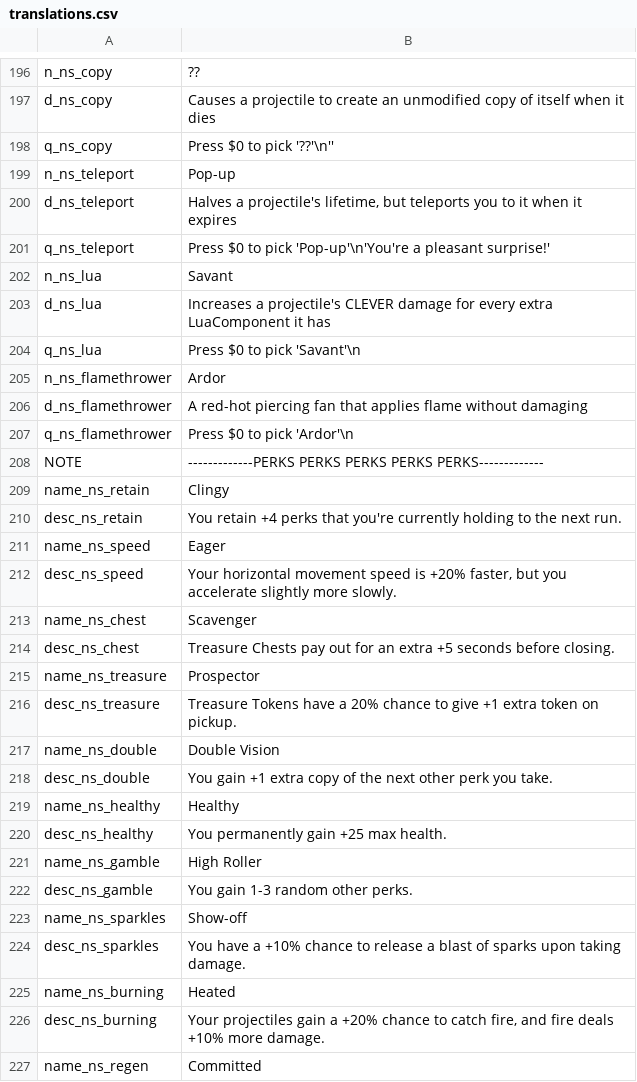
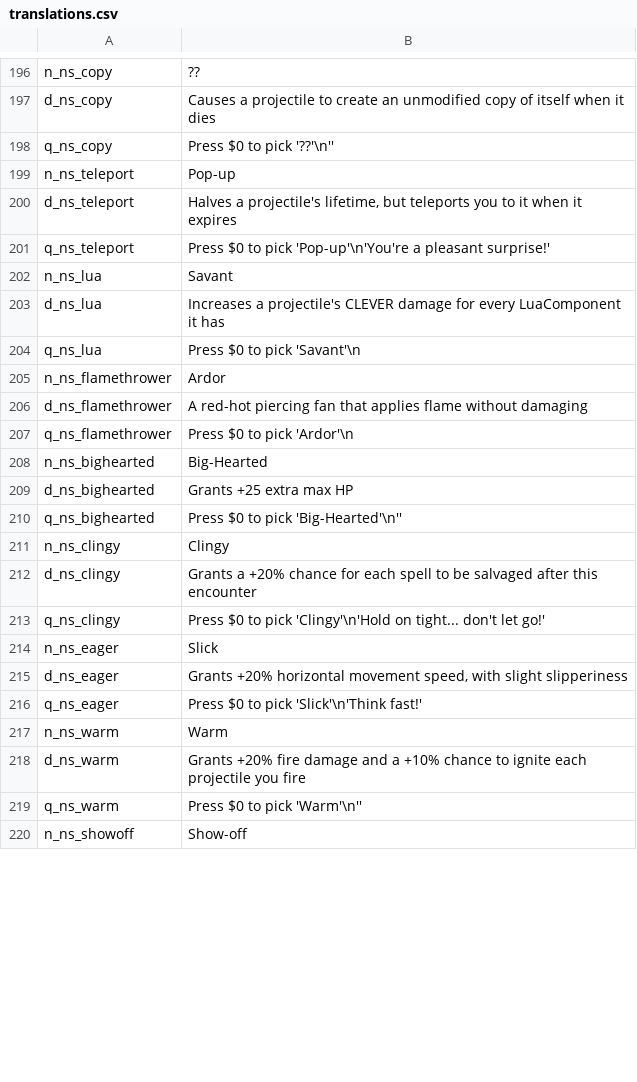
Before and after one commit to GrahamBurgers/noiting_simulator, a CSV file: translations.csv, drawn as a sheet; only a part is shown, gaps mark what is left out; the diff covers the shown part only.

```diff
--- a/translations.csv
+++ b/translations.csv
@@ -202,3 +202,3 @@ q_ns_teleport,"Press $0 to pick 'Pop-up'\n'You're a pleasant surprise!'",,,,,,,,
 n_ns_lua,Savant,,,,,,,,,,,,,
-d_ns_lua,"Increases a projectile's CLEVER damage for every extra LuaComponent it has",,,,,,,,,,,,,
+d_ns_lua,"Increases a projectile's CLEVER damage for every LuaComponent it has",,,,,,,,,,,,,
 q_ns_lua,"Press $0 to pick 'Savant'\n",,,,,,,,,,,,,
@@ -207,21 +207,14 @@ d_ns_flamethrower,A red-hot piercing fan that applies flame without damaging,,,,
 q_ns_flamethrower,"Press $0 to pick 'Ardor'\n",,,,,,,,,,,,,
-NOTE,-------------PERKS PERKS PERKS PERKS PERKS-------------,,,,,,,,,,,,,
-name_ns_retain,Clingy,,,,,,,,,,,,,
-desc_ns_retain,You retain +4 perks that you're currently holding to the next run.,,,,,,,,,,,,,
-name_ns_speed,Eager,,,,,,,,,,,,,
-desc_ns_speed,"Your horizontal movement speed is +20% faster, but you accelerate slightly more slowly.",,,,,,,,,,,,,
-name_ns_chest,Scavenger,,,,,,,,,,,,,
-desc_ns_chest,Treasure Chests pay out for an extra +5 seconds before closing.,,,,,,,,,,,,,
-name_ns_treasure,Prospector,,,,,,,,,,,,,
-desc_ns_treasure,Treasure Tokens have a 20% chance to give +1 extra token on pickup.,,,,,,,,,,,,,
-name_ns_double,Double Vision,,,,,,,,,,,,,
-desc_ns_double,You gain +1 extra copy of the next other perk you take.,,,,,,,,,,,,,
-name_ns_healthy,Healthy,,,,,,,,,,,,,
-desc_ns_healthy,You permanently gain +25 max health.,,,,,,,,,,,,,
-name_ns_gamble,High Roller,,,,,,,,,,,,,
-desc_ns_gamble,You gain 1-3 random other perks.,,,,,,,,,,,,,
-name_ns_sparkles,Show-off,,,,,,,,,,,,,
-desc_ns_sparkles,You have a +10% chance to release a blast of sparks upon taking damage.,,,,,,,,,,,,,
-name_ns_burning,Heated,,,,,,,,,,,,,
-desc_ns_burning,"Your projectiles gain a +20% chance to catch fire, and fire deals +10% more damage.",,,,,,,,,,,,,
-name_ns_regen,Committed,,,,,,,,,,,,,
+n_ns_bighearted,Big-Hearted,,,,,,,,,,,,,
+d_ns_bighearted,Grants +25 extra max HP,,,,,,,,,,,,,
+q_ns_bighearted,"Press $0 to pick 'Big-Hearted'\n''",,,,,,,,,,,,,
+n_ns_clingy,Clingy,,,,,,,,,,,,,
+d_ns_clingy,Grants a +20% chance for each spell to be salvaged after this encounter,,,,,,,,,,,,,
+q_ns_clingy,"Press $0 to pick 'Clingy'\n'Hold on tight... don't let go!'",,,,,,,,,,,,,
+n_ns_eager,Slick,,,,,,,,,,,,,
+d_ns_eager,"Grants +20% horizontal movement speed, with slight slipperiness",,,,,,,,,,,,,
+q_ns_eager,"Press $0 to pick 'Slick'\n'Think fast!'",,,,,,,,,,,,,
+n_ns_warm,Warm,,,,,,,,,,,,,
+d_ns_warm,Grants +20% fire damage and a +10% chance to ignite each projectile you fire,,,,,,,,,,,,,
+q_ns_warm,"Press $0 to pick 'Warm'\n''",,,,,,,,,,,,,
+n_ns_showoff,Show-off,,,,,,,,,,,,,
```
Also changed, not shown: 11 added rows, 3 removed rows and 7 edited cells elsewhere in this file, 58 other files.
